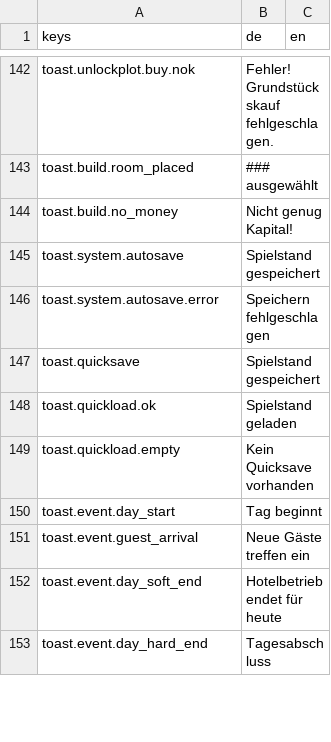
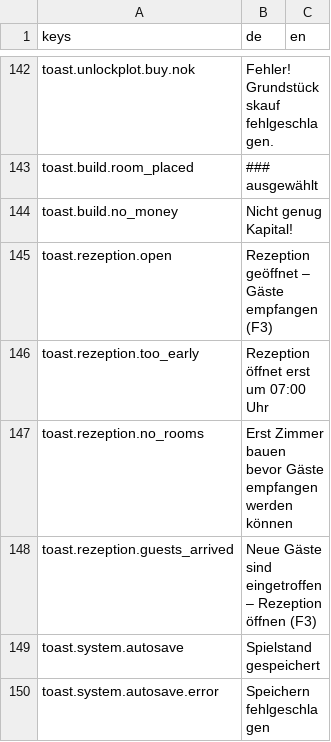
Before and after one commit to pengels24/homasim-godot, a CSV file: translations/de.csv, drawn as a sheet; only a part is shown, gaps mark what is left out; the shorter side is filled out with more unchanged rows; the diff names each change by its address in the sheet, - before the commit and + after, or states it on an @@ line.

Commit message:
gd-0.1.23 – ANG-190 Zimmernummern + ANG-196 Tagesplaner + Rezeption-Flow
- ANG-190: Zimmernummern Z0001 persistent, nightly_price in Raumdefinitionen, Lobby-Filter
- ANG-196: DAILY_SCHEDULE Config-Array, Rezeption-Button Lock/Unlock, _restore_button_states()
- GuestManager: spawn_guests() public, has_bookable_rooms(), on_hour_passed clean
- IngameHud: set_btn_locked(), Rezeption startet gesperrt
- IngameClock: get_hour() um INTEGER_DIVISION zu vermeiden
- RezeptionModal: Styling (Style Guide), Zimmer-Cards, ESC/Maus-Fix, Schrift +2px
- Aseprite-Import-Fix: noop → static-texture für alle 8 UI-Assets
- Translation-Crash Fix: Binaries gelöscht, Toast HOLD_SEC 2.2→3.5s

```diff
--- a/translations/de.csv
+++ b/translations/de.csv
+row 145: toast.rezeption.open | Rezeption geöffnet – Gäste empfangen (F3)
+row 146: toast.rezeption.too_early | Rezeption öffnet erst um 07:00 Uhr
+row 147: toast.rezeption.no_rooms | Erst Zimmer bauen bevor Gäste empfangen werden können
+row 148: toast.rezeption.guests_arrived | Neue Gäste sind eingetroffen – Rezeption öffnen (F3)
```
Also changed, not shown: 36 other files.
